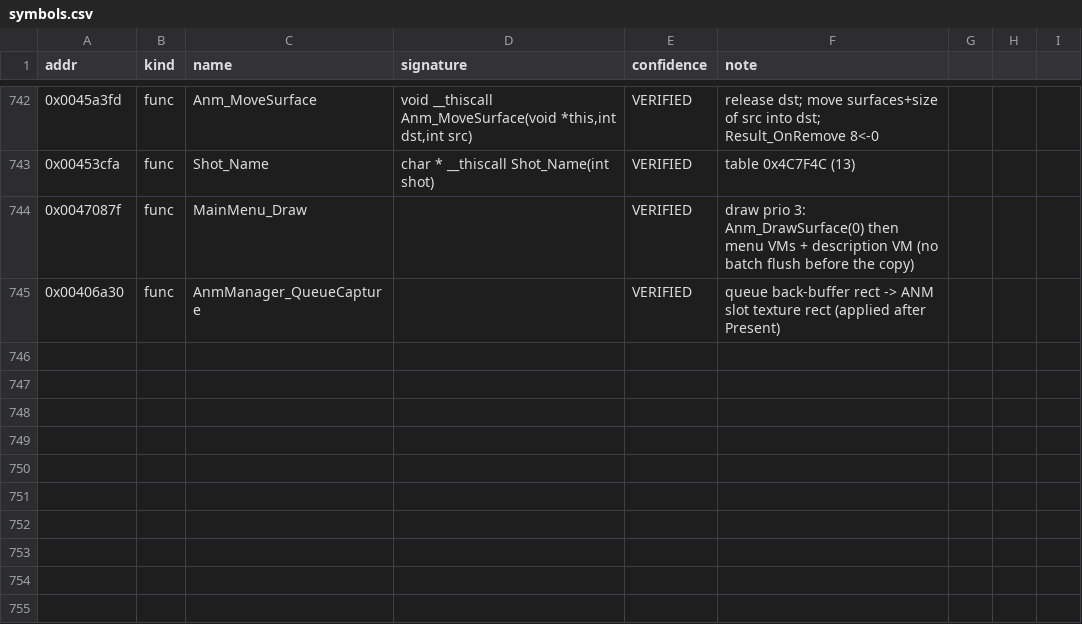
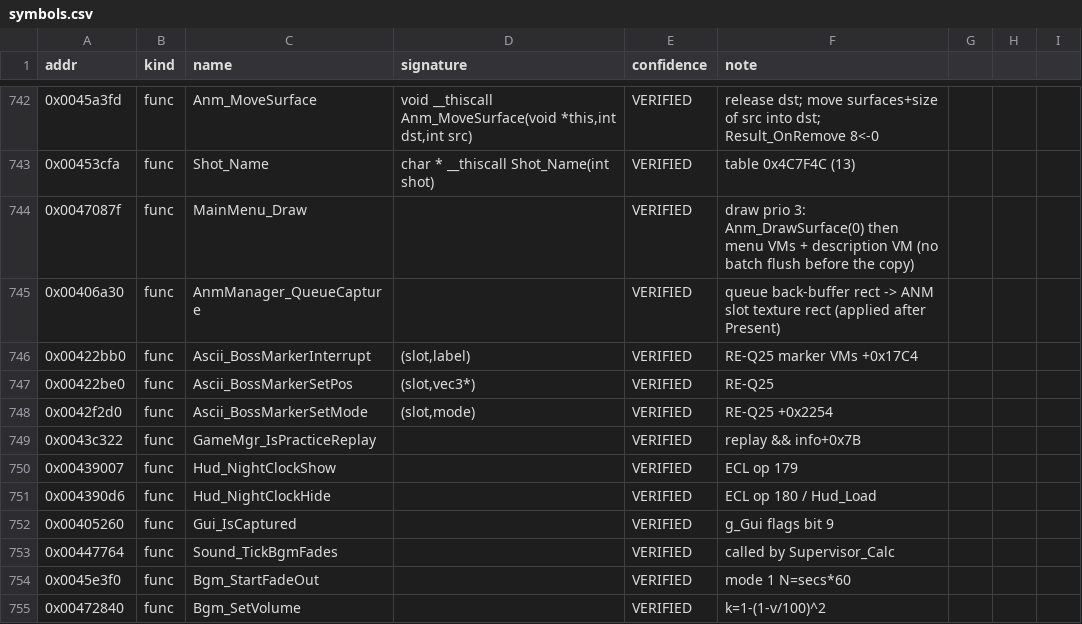
Before and after one commit to kauri-off/th_08, a CSV file: re/symbols.csv, drawn as a sheet; only a part is shown, gaps mark what is left out; the diff names each change by its address in the sheet, - before the commit and + after, or states it on an @@ line.

```diff
--- a/re/symbols.csv
+++ b/re/symbols.csv
+row 746: 0x00422bb0 | func | Ascii_BossMarkerInterrupt | (slot,label) | VERIFIED | RE-Q25 marker VMs +0x17C4
+row 747: 0x00422be0 | func | Ascii_BossMarkerSetPos | (slot,vec3*) | VERIFIED | RE-Q25
+row 748: 0x0042f2d0 | func | Ascii_BossMarkerSetMode | (slot,mode) | VERIFIED | RE-Q25 +0x2254
+row 749: 0x0043c322 | func | GameMgr_IsPracticeReplay |  | VERIFIED | replay && info+0x7B
+row 750: 0x00439007 | func | Hud_NightClockShow |  | VERIFIED | ECL op 179
+row 751: 0x004390d6 | func | Hud_NightClockHide |  | VERIFIED | ECL op 180 / Hud_Load
+row 752: 0x00405260 | func | Gui_IsCaptured |  | VERIFIED | g_Gui flags bit 9
+row 753: 0x00447764 | func | Sound_TickBgmFades |  | VERIFIED | called by Supervisor_Calc
+row 754: 0x0045e3f0 | func | Bgm_StartFadeOut |  | VERIFIED | mode 1 N=secs*60
+row 755: 0x00472840 | func | Bgm_SetVolume |  | VERIFIED | k=1-(1-v/100)^2
```
Also changed, not shown: 14 other files.
